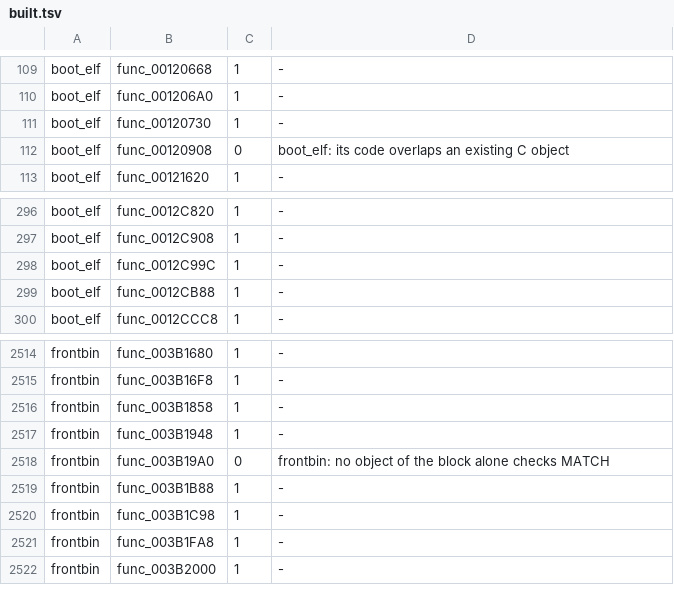
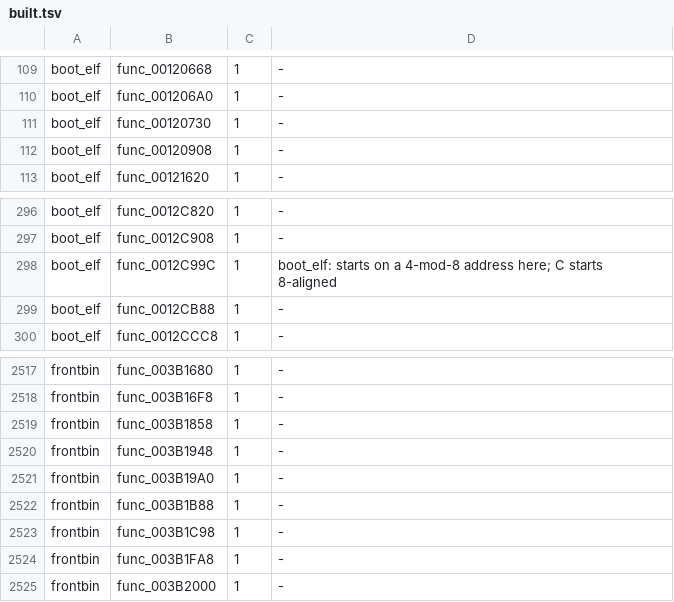
Before and after one commit to OpenRAC/rac3-decomp, a TSV file: config/us/built.tsv, drawn as a sheet; only a part is shown, gaps mark what is left out; the diff covers the shown part only.

Commit message:
feat(boot_elf): match callback registration and dispatch
Replace the last three INCLUDE_ASM entries in core/135CE0.c:
func_00135D08, func_00135D50 and func_00135DC8. Register callbacks with
their argument and GP context, and preserve that context during dispatch
using the existing CpuGetGp and CpuSwapGp helpers. Keep the file's
compiler flags unchanged.

Regenerate the PAL/NTSC-U reports, version map, build records and
ByteMatch names. This also refreshes stale metadata for existing C;
only the three callback implementations are new. The US inventory groups
func_00135D08 with its preceding remnant under func_00135D00.

Validation with configured toolchains on an identical WSL source mirror:
- python tools/build.py --target all -j 16: all three PAL programs MATCH.
- JOBS=24 sh tools/carry_us.sh: all 54 US programs MATCH; map in step.
  The US boot_elf build includes all three new callbacks from C.
- python -m unittest discover -s tests: 235 tests, OK (1 skipped).
- python tests/check_repository.py on Windows: repository checks passed.

```diff
--- a/config/us/built.tsv
+++ b/config/us/built.tsv
@@ -111,3 +111,3 @@ boot_elf	func_001206A0	1	-
 boot_elf	func_00120730	1	-
-boot_elf	func_00120908	0	boot_elf: its code overlaps an existing C object
+boot_elf	func_00120908	1	-
 boot_elf	func_00121620	1	-
@@ -297,3 +297,3 @@ boot_elf	func_0012C820	1	-
 boot_elf	func_0012C908	1	-
-boot_elf	func_0012C99C	1	-
+boot_elf	func_0012C99C	1	boot_elf: starts on a 4-mod-8 address here; C starts 8-aligned
 boot_elf	func_0012CB88	1	-
@@ -2517,3 +2520,3 @@ frontbin	func_003B1858	1	-
 frontbin	func_003B1948	1	-
-frontbin	func_003B19A0	0	frontbin: no object of the block alone checks MATCH
+frontbin	func_003B19A0	1	-
 frontbin	func_003B1B88	1	-
```
Also changed, not shown: 3 added rows and 64 edited cells elsewhere in this file, 5 other files.
